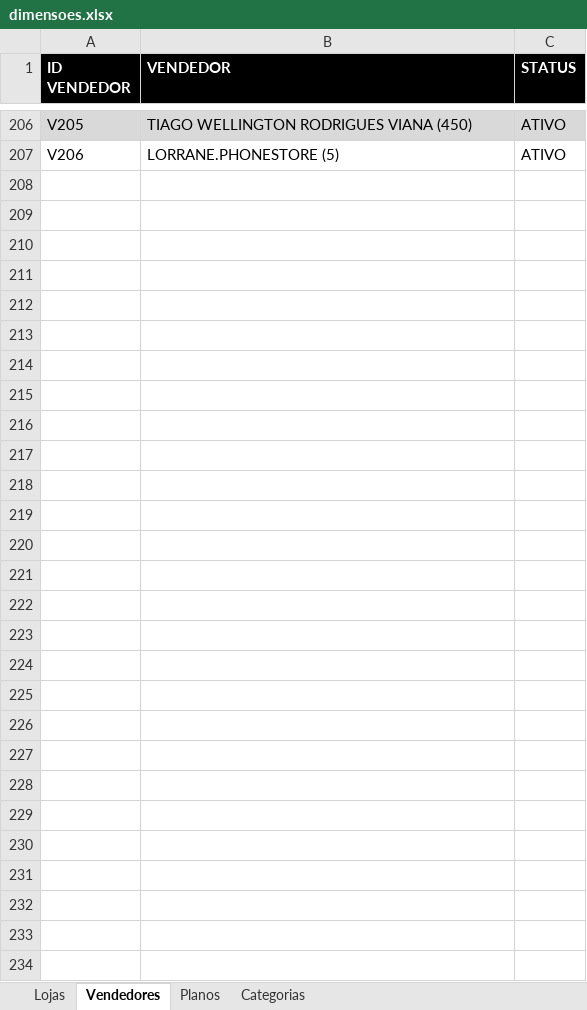
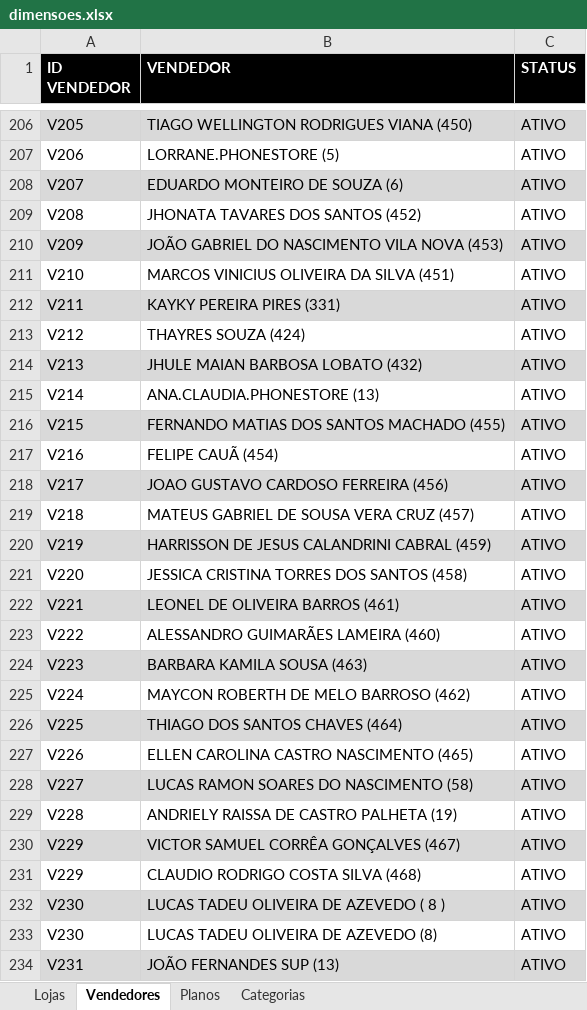
Before and after one commit to nttsjao/SistemaGestaoComercial, an Excel workbook: dimensoes.xlsx, sheet Vendedores, drawn as a sheet; only a part is shown, gaps mark what is left out; values as stored, in another font and other column widths than the file's, no borders; the diff names each change by its address in the sheet, - before the commit and + after, or states it on an @@ line.

```diff
--- a/dimensoes.xlsx (sheet Vendedores)
+++ b/dimensoes.xlsx (sheet Vendedores)
+row 208: V207 | EDUARDO MONTEIRO DE SOUZA (6) | ATIVO
+row 209: V208 | JHONATA TAVARES DOS SANTOS (452) | ATIVO
+row 210: V209 | JOÃO GABRIEL DO NASCIMENTO VILA NOVA (453) | ATIVO
+row 211: V210 | MARCOS VINICIUS OLIVEIRA DA SILVA (451) | ATIVO
+row 212: V211 | KAYKY PEREIRA PIRES (331) | ATIVO
+row 213: V212 | THAYRES SOUZA (424) | ATIVO
+row 214: V213 | JHULE MAIAN BARBOSA LOBATO (432) | ATIVO
+row 215: V214 | ANA.CLAUDIA.PHONESTORE (13) | ATIVO
+row 216: V215 | FERNANDO MATIAS DOS SANTOS MACHADO (455) | ATIVO
+row 217: V216 | FELIPE CAUÃ (454) | ATIVO
+row 218: V217 | JOAO GUSTAVO CARDOSO FERREIRA (456) | ATIVO
+row 219: V218 | MATEUS GABRIEL DE SOUSA VERA CRUZ (457) | ATIVO
+row 220: V219 | HARRISSON DE JESUS CALANDRINI CABRAL (459) | ATIVO
+row 221: V220 | JESSICA CRISTINA TORRES DOS SANTOS (458) | ATIVO
+row 222: V221 | LEONEL DE OLIVEIRA BARROS (461) | ATIVO
+row 223: V222 | ALESSANDRO GUIMARÃES LAMEIRA (460) | ATIVO
+row 224: V223 | BARBARA KAMILA SOUSA (463) | ATIVO
+row 225: V224 | MAYCON ROBERTH DE MELO BARROSO (462) | ATIVO
+row 226: V225 | THIAGO DOS SANTOS CHAVES (464) | ATIVO
+row 227: V226 | ELLEN CAROLINA CASTRO NASCIMENTO (465) | ATIVO
+row 228: V227 | LUCAS RAMON SOARES DO NASCIMENTO (58) | ATIVO
+row 229: V228 | ANDRIELY RAISSA DE CASTRO PALHETA (19) | ATIVO
+row 230: V229 | VICTOR SAMUEL CORRÊA GONÇALVES (467) | ATIVO
+row 231: V229 | CLAUDIO RODRIGO COSTA SILVA (468) | ATIVO
+row 232: V230 | LUCAS TADEU OLIVEIRA DE AZEVEDO ( 8 ) | ATIVO
+row 233: V230 | LUCAS TADEU OLIVEIRA DE AZEVEDO (8) | ATIVO
+row 234: V231 | JOÃO FERNANDES SUP (13) | ATIVO
```
Also changed, not shown: sheet Lojas, 5 other files.
